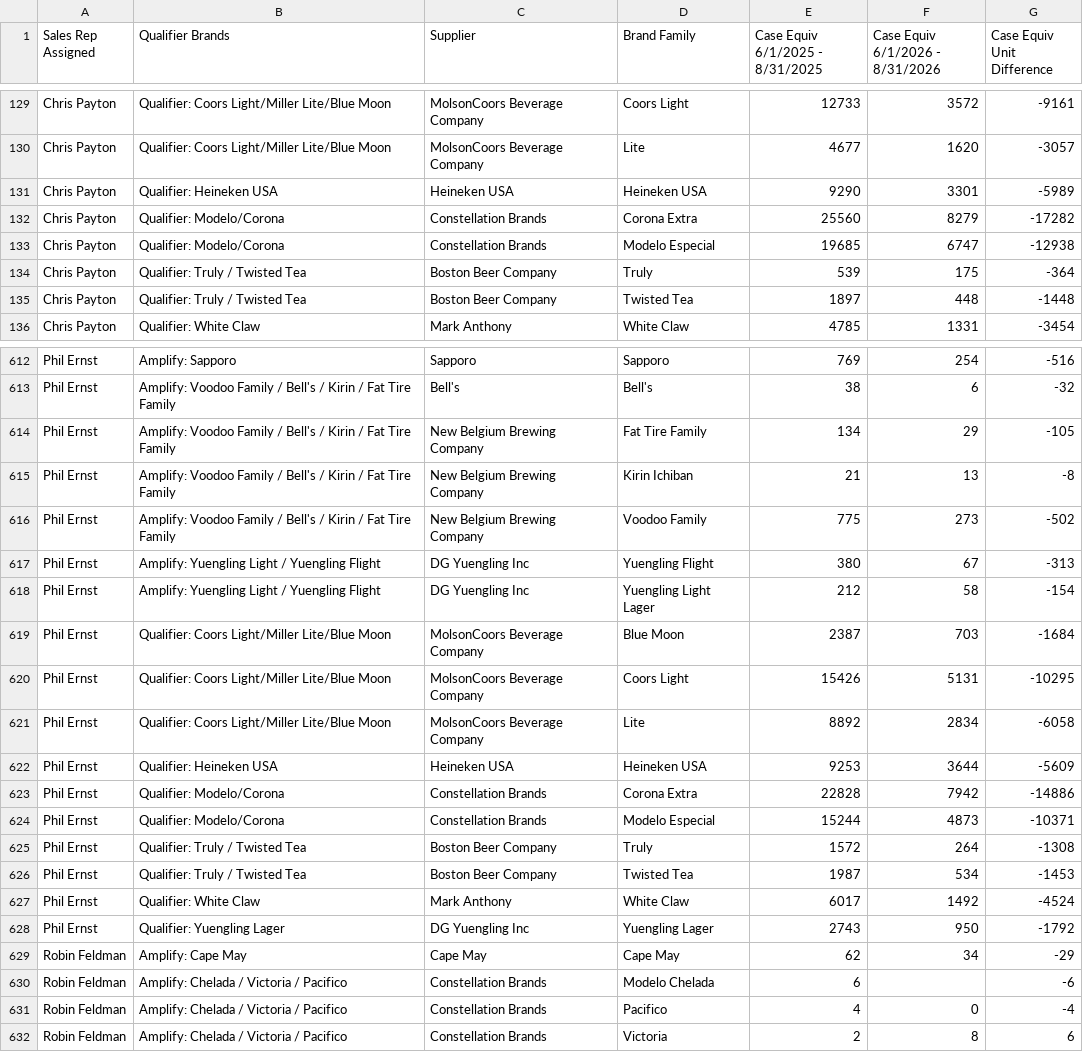
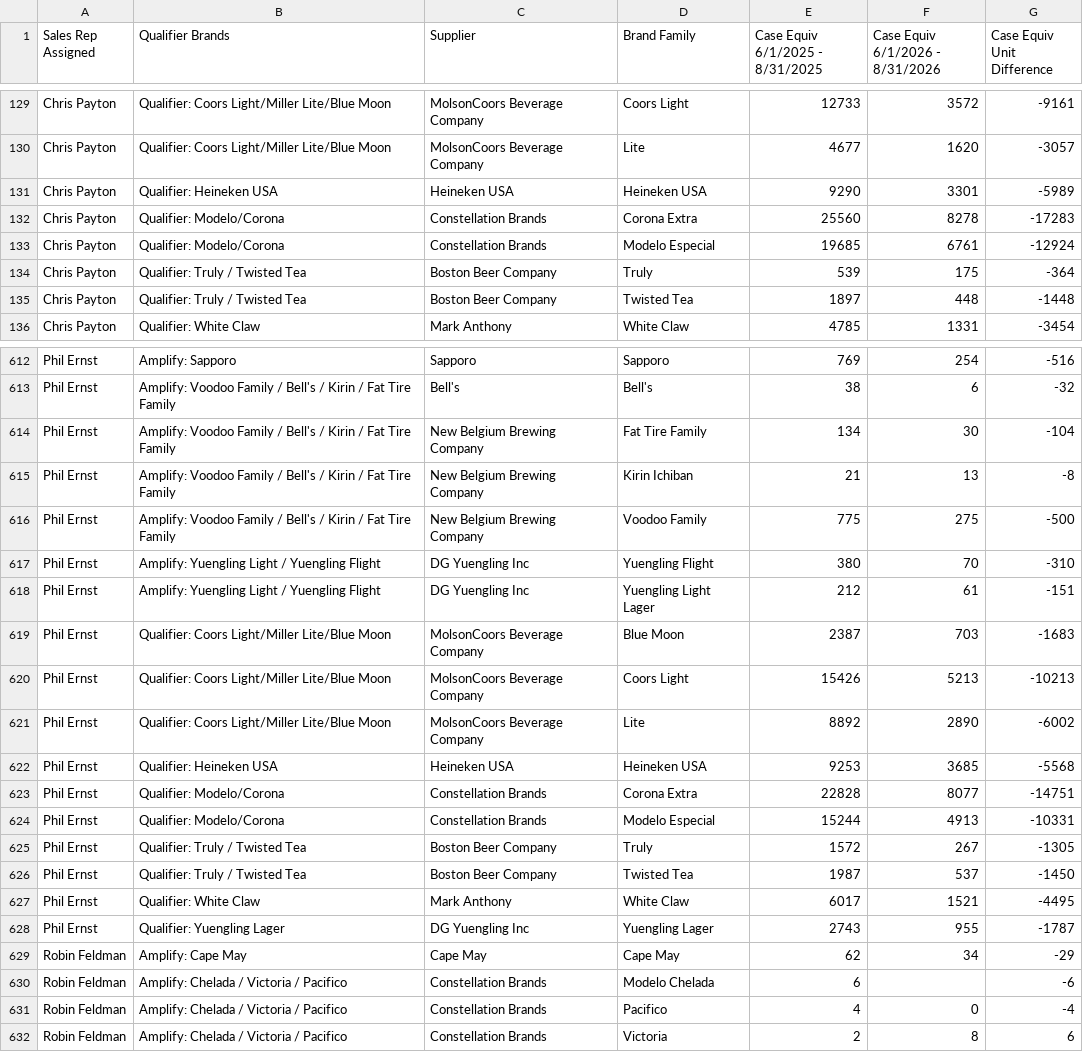
Before and after one commit to gavinsharkey5/Kohler-Dist-Master-Dashboard, a CSV file: summer26/sales.csv, drawn as a sheet; only a part is shown, gaps mark what is left out; the diff covers the shown part only.

Commit message:
Add files via upload

```diff
--- a/summer26/sales.csv
+++ b/summer26/sales.csv
@@ -131,4 +131,4 @@ Chris Payton,Qualifier: Coors Light/Miller Lite/Blue Moon,MolsonCoors Beverage C
 Chris Payton,Qualifier: Heineken USA,Heineken USA,Heineken USA,9290,3301,-5989
-Chris Payton,Qualifier: Modelo/Corona,Constellation Brands,Corona Extra,25560,8279,-17282
-Chris Payton,Qualifier: Modelo/Corona,Constellation Brands,Modelo Especial,19685,6747,-12938
+Chris Payton,Qualifier: Modelo/Corona,Constellation Brands,Corona Extra,25560,8278,-17283
+Chris Payton,Qualifier: Modelo/Corona,Constellation Brands,Modelo Especial,19685,6761,-12924
 Chris Payton,Qualifier: Truly / Twisted Tea,Boston Beer Company,Truly,539,175,-364
@@ -613,17 +613,17 @@ Phil Ernst,Amplify: Sapporo,Sapporo,Sapporo,769,254,-516
 Phil Ernst,Amplify: Voodoo Family / Bell's / Kirin / Fat Tire Family,Bell's,Bell's,38,6,-32
-Phil Ernst,Amplify: Voodoo Family / Bell's / Kirin / Fat Tire Family,New Belgium Brewing Company,Fat Tire Family,134,29,-105
+Phil Ernst,Amplify: Voodoo Family / Bell's / Kirin / Fat Tire Family,New Belgium Brewing Company,Fat Tire Family,134,30,-104
 Phil Ernst,Amplify: Voodoo Family / Bell's / Kirin / Fat Tire Family,New Belgium Brewing Company,Kirin Ichiban,21,13,-8
-Phil Ernst,Amplify: Voodoo Family / Bell's / Kirin / Fat Tire Family,New Belgium Brewing Company,Voodoo Family,775,273,-502
-Phil Ernst,Amplify: Yuengling Light / Yuengling Flight,DG Yuengling Inc,Yuengling Flight,380,67,-313
-Phil Ernst,Amplify: Yuengling Light / Yuengling Flight,DG Yuengling Inc,Yuengling Light Lager,212,58,-154
-Phil Ernst,Qualifier: Coors Light/Miller Lite/Blue Moon,MolsonCoors Beverage Company,Blue Moon,2387,703,-1684
-Phil Ernst,Qualifier: Coors Light/Miller Lite/Blue Moon,MolsonCoors Beverage Company,Coors Light,15426,5131,-10295
-Phil Ernst,Qualifier: Coors Light/Miller Lite/Blue Moon,MolsonCoors Beverage Company,Lite,8892,2834,-6058
-Phil Ernst,Qualifier: Heineken USA,Heineken USA,Heineken USA,9253,3644,-5609
-Phil Ernst,Qualifier: Modelo/Corona,Constellation Brands,Corona Extra,22828,7942,-14886
-Phil Ernst,Qualifier: Modelo/Corona,Constellation Brands,Modelo Especial,15244,4873,-10371
-Phil Ernst,Qualifier: Truly / Twisted Tea,Boston Beer Company,Truly,1572,264,-1308
-Phil Ernst,Qualifier: Truly / Twisted Tea,Boston Beer Company,Twisted Tea,1987,534,-1453
-Phil Ernst,Qualifier: White Claw,Mark Anthony,White Claw,6017,1492,-4524
-Phil Ernst,Qualifier: Yuengling Lager,DG Yuengling Inc,Yuengling Lager,2743,950,-1792
+Phil Ernst,Amplify: Voodoo Family / Bell's / Kirin / Fat Tire Family,New Belgium Brewing Company,Voodoo Family,775,275,-500
+Phil Ernst,Amplify: Yuengling Light / Yuengling Flight,DG Yuengling Inc,Yuengling Flight,380,70,-310
+Phil Ernst,Amplify: Yuengling Light / Yuengling Flight,DG Yuengling Inc,Yuengling Light Lager,212,61,-151
+Phil Ernst,Qualifier: Coors Light/Miller Lite/Blue Moon,MolsonCoors Beverage Company,Blue Moon,2387,703,-1683
+Phil Ernst,Qualifier: Coors Light/Miller Lite/Blue Moon,MolsonCoors Beverage Company,Coors Light,15426,5213,-10213
+Phil Ernst,Qualifier: Coors Light/Miller Lite/Blue Moon,MolsonCoors Beverage Company,Lite,8892,2890,-6002
+Phil Ernst,Qualifier: Heineken USA,Heineken USA,Heineken USA,9253,3685,-5568
+Phil Ernst,Qualifier: Modelo/Corona,Constellation Brands,Corona Extra,22828,8077,-14751
+Phil Ernst,Qualifier: Modelo/Corona,Constellation Brands,Modelo Especial,15244,4913,-10331
+Phil Ernst,Qualifier: Truly / Twisted Tea,Boston Beer Company,Truly,1572,267,-1305
+Phil Ernst,Qualifier: Truly / Twisted Tea,Boston Beer Company,Twisted Tea,1987,537,-1450
+Phil Ernst,Qualifier: White Claw,Mark Anthony,White Claw,6017,1521,-4495
+Phil Ernst,Qualifier: Yuengling Lager,DG Yuengling Inc,Yuengling Lager,2743,955,-1787
 Robin Feldman,Amplify: Cape May,Cape May,Cape May,62,34,-29
```
Also changed, not shown: 94 edited cells elsewhere in this file.
